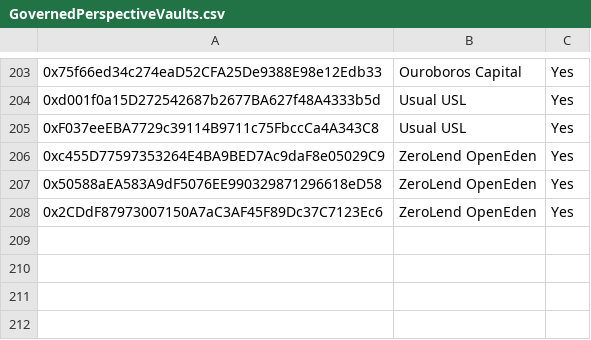
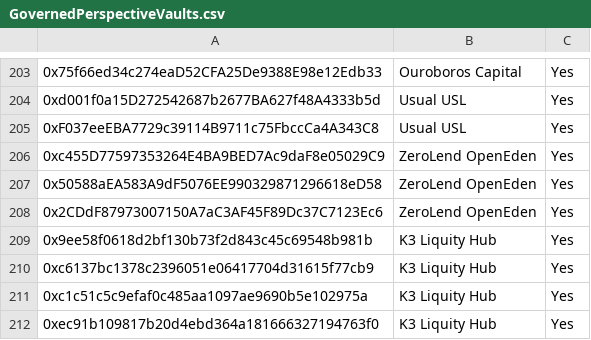
Before and after one commit to euler-xyz/evk-periphery, a CSV file: script/production/mainnet/governedPerspectiveVaults/GovernedPerspectiveVaults.csv, drawn as a sheet; only a part is shown, gaps mark what is left out; the diff names each change by its address in the sheet, - before the commit and + after, or states it on an @@ line.

Commit message:
feat: whitelist k3 vaults

```diff
--- a/script/production/mainnet/governedPerspectiveVaults/GovernedPerspectiveVaults.csv
+++ b/script/production/mainnet/governedPerspectiveVaults/GovernedPerspectiveVaults.csv
+row 209: 0x9ee58f0618d2bf130b73f2d843c45c69548b981b | K3 Liquity Hub | Yes
+row 210: 0xc6137bc1378c2396051e06417704d31615f77cb9 | K3 Liquity Hub | Yes
+row 211: 0xc1c51c5c9efaf0c485aa1097ae9690b5e102975a | K3 Liquity Hub | Yes
+row 212: 0xec91b109817b20d4ebd364a181666327194763f0 | K3 Liquity Hub | Yes
```
